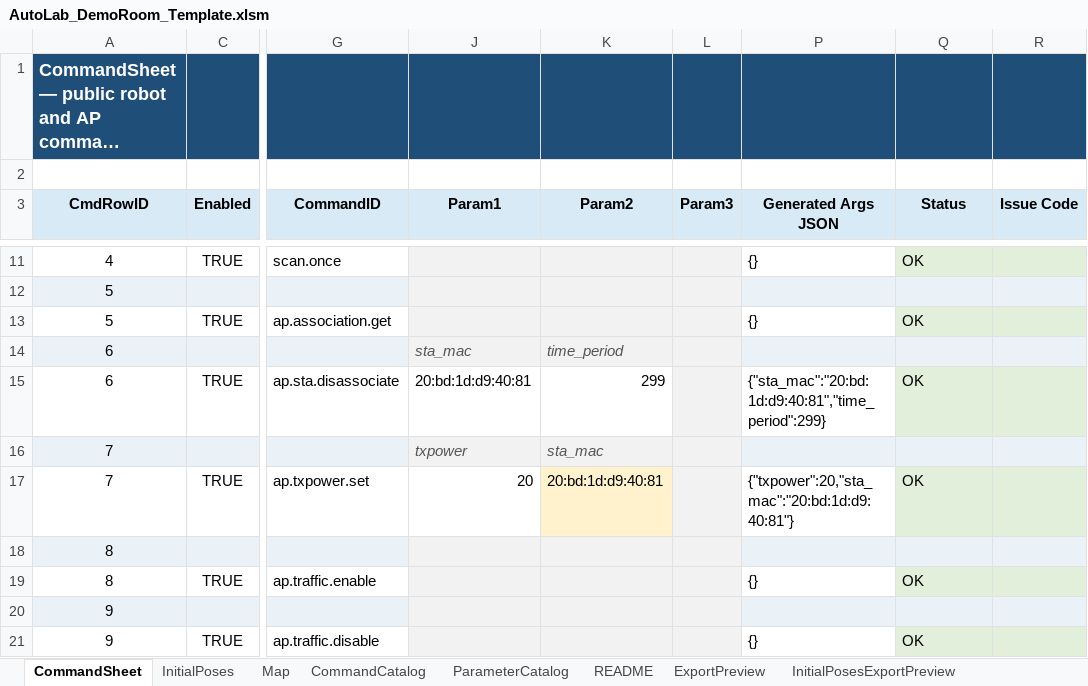
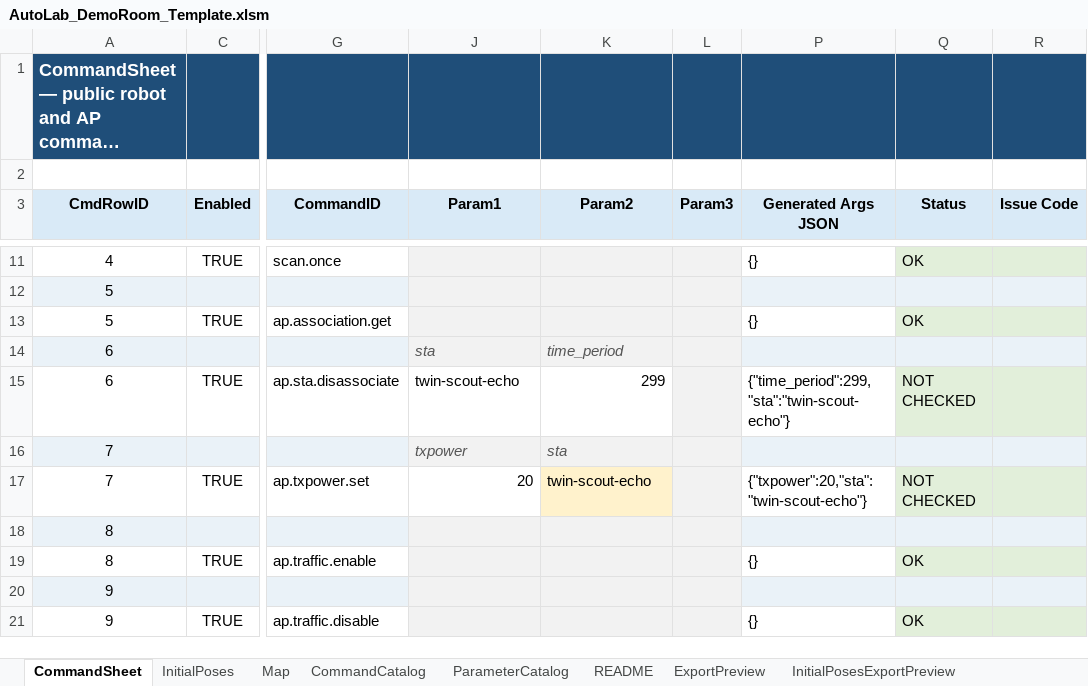
Before and after one commit to jtchen9/RunNMS, an Excel workbook: sitemap/DemoRoom/script_authoring/AutoLab_DemoRoom_Template.xlsm, sheet CommandSheet, drawn as a sheet; only a part is shown, gaps mark what is left out; long unchanged cells end in …; values as stored, in another font and other column widths than the file's, no borders; charts and pictures not drawn; the diff names each change by its address in the sheet, - before the commit and + after, or states it on an @@ line.

```diff
--- a/sitemap/DemoRoom/script_authoring/AutoLab_DemoRoom_Template.xlsm (sheet CommandSheet)
+++ b/sitemap/DemoRoom/script_authoring/AutoLab_DemoRoom_Template.xlsm (sheet CommandSheet)
-J14 (Param1): sta_mac
+J14 (Param1): sta
-J15 (Param1): 20:bd:1d:d9:40:81
+J15 (Param1): twin-scout-echo
-P15 (Generated Args JSON): {"sta_mac":"20:bd:1d:d9:40:81","time_period":299}
+P15 (Generated Args JSON): {"time_period":299,"sta":"twin-scout-echo"}
-Q15 (Status): OK
+Q15 (Status): NOT CHECKED
-K16 (Param2): sta_mac
+K16 (Param2): sta
-K17 (Param2): 20:bd:1d:d9:40:81
+K17 (Param2): twin-scout-echo
-P17 (Generated Args JSON): {"txpower":20,"sta_mac":"20:bd:1d:d9:40:81"}
+P17 (Generated Args JSON): {"txpower":20,"sta":"twin-scout-echo"}
-Q17 (Status): OK
+Q17 (Status): NOT CHECKED
```
Also changed, not shown: sheet ParameterCatalog, sheet ExportPreview, sheet CommandCatalog, charts or pictures, 8 other files.
